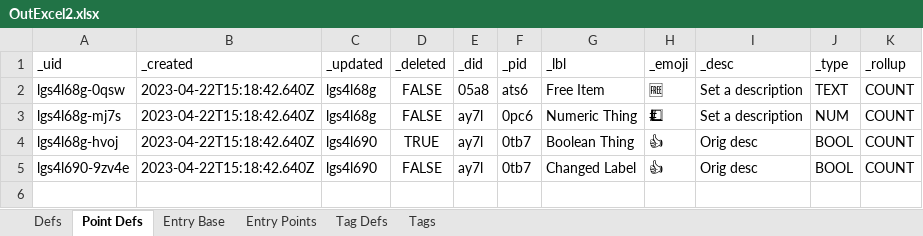
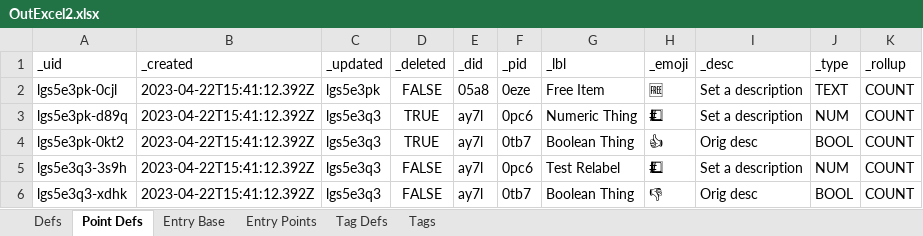
Before and after one commit to aarongilly/pdw, an Excel workbook: data-files/OutExcel2.xlsx, sheet Point Defs, drawn as a sheet; values as stored, in another font and other column widths than the file's, no borders; addresses are those after the commit; the diff names each change by its address in the sheet, - before the commit and + after, or states it on an @@ line.

Commit message:
can indirectly update EntryPoints and PointDefs

```diff
--- a/data-files/OutExcel2.xlsx (sheet Point Defs)
+++ b/data-files/OutExcel2.xlsx (sheet Point Defs)
-A2 (_uid): lgs4l68g-0qsw
+A2 (_uid): lgs5e3pk-0cjl
-B2:B4 (_created): 2023-04-22T15:18:42.640Z
+B2:B4 (_created): 2023-04-22T15:41:12.392Z
-C2 (_updated): lgs4l68g
+C2 (_updated): lgs5e3pk
-F2 (_pid): ats6
+F2 (_pid): 0eze
-A3 (_uid): lgs4l68g-mj7s
+A3 (_uid): lgs5e3pk-d89q
-C3 (_updated): lgs4l68g
+C3 (_updated): lgs5e3q3
-D3 (_deleted): FALSE
+D3 (_deleted): TRUE
-A4 (_uid): lgs4l68g-hvoj
+A4 (_uid): lgs5e3pk-0kt2
-C4 (_updated): lgs4l690
+C4 (_updated): lgs5e3q3
+row 5: lgs5e3q3-3s9h | 2023-04-22T15:41:12.392Z | lgs5e3q3 | FALSE | ay7l | 0pc6 | Test Relabel | #⃣ | Set a description | NUM | COUNT
-A6 (_uid): lgs4l690-9zv4e
+A6 (_uid): lgs5e3q3-xdhk
-B6 (_created): 2023-04-22T15:18:42.640Z
+B6 (_created): 2023-04-22T15:41:12.392Z
-C6 (_updated): lgs4l690
+C6 (_updated): lgs5e3q3
-G6 (_lbl): Changed Label
+G6 (_lbl): Boolean Thing
-H6 (_emoji): 👍
+H6 (_emoji): 👎
```
Also changed, not shown: sheet Defs, sheet Entry Base, sheet Entry Points, data-files/OutExcel1.xlsx, 3 other files.
